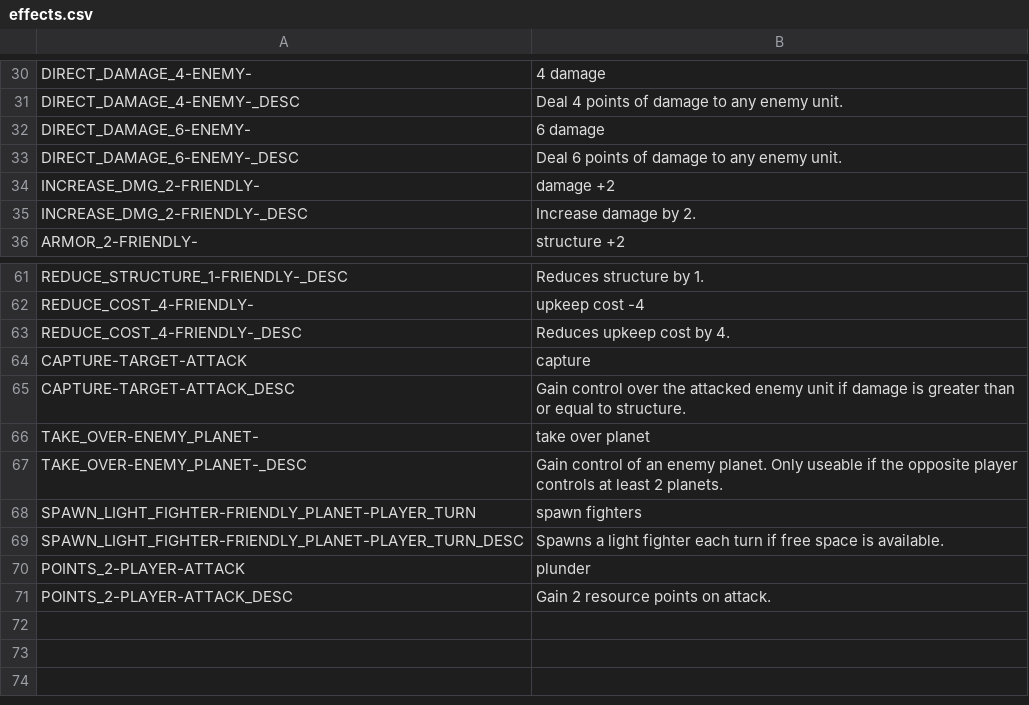
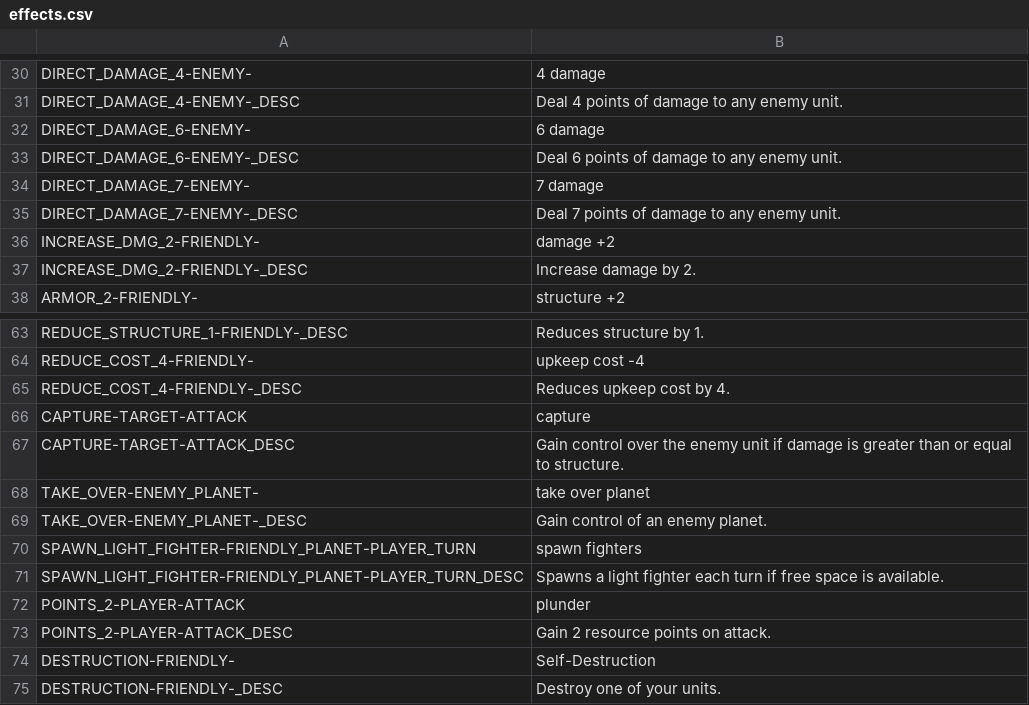
Before and after one commit to V-ktor/ccg1, a CSV file: translation/effects.csv, drawn as a sheet; only a part is shown, gaps mark what is left out.

```diff
--- a/translation/effects.csv
+++ b/translation/effects.csv
@@ -33,2 +33,4 @@ DIRECT_DAMAGE_6-ENEMY-,6 damage
 DIRECT_DAMAGE_6-ENEMY-_DESC,"Deal 6 points of damage to any enemy unit."
+DIRECT_DAMAGE_7-ENEMY-,7 damage
+DIRECT_DAMAGE_7-ENEMY-_DESC,"Deal 7 points of damage to any enemy unit."
 INCREASE_DMG_2-FRIENDLY-,damage +2
@@ -64,5 +66,5 @@ REDUCE_COST_4-FRIENDLY-_DESC,"Reduces upkeep cost by 4."
 CAPTURE-TARGET-ATTACK,capture
-CAPTURE-TARGET-ATTACK_DESC,"Gain control over the attacked enemy unit if damage is greater than or equal to structure."
+CAPTURE-TARGET-ATTACK_DESC,"Gain control over the enemy unit if damage is greater than or equal to structure."
 TAKE_OVER-ENEMY_PLANET-,take over planet
-TAKE_OVER-ENEMY_PLANET-_DESC,"Gain control of an enemy planet. Only useable if the opposite player controls at least 2 planets."
+TAKE_OVER-ENEMY_PLANET-_DESC,"Gain control of an enemy planet."
 SPAWN_LIGHT_FIGHTER-FRIENDLY_PLANET-PLAYER_TURN,spawn fighters
@@ -71 +73,3 @@ POINTS_2-PLAYER-ATTACK,plunder
 POINTS_2-PLAYER-ATTACK_DESC,"Gain 2 resource points on attack."
+DESTRUCTION-FRIENDLY-,Self-Destruction
+DESTRUCTION-FRIENDLY-_DESC,"Destroy one of your units."
```
Also changed, not shown: translation/cards.csv, 17 other files.
